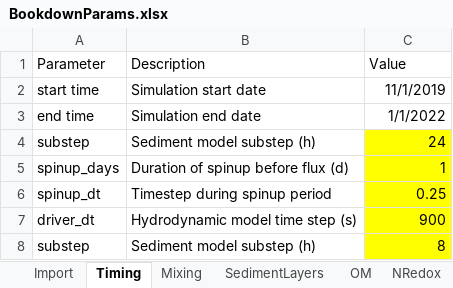
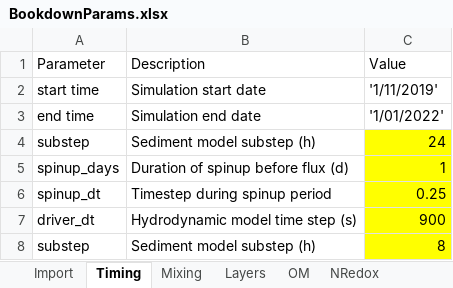
Before and after one commit to AquaticEcoDynamics/cdm-science, an Excel workbook: tables/BookdownParams.xlsx, sheet Timing, drawn as a sheet; values as stored, in another font and other column widths than the file's, no borders; the diff names each change by its address in the sheet, - before the commit and + after, or states it on an @@ line.

Commit message:
Vars&Params

```diff
--- a/tables/BookdownParams.xlsx (sheet Timing)
+++ b/tables/BookdownParams.xlsx (sheet Timing)
-sheet tab: SedimentLayers
+sheet tab: Layers
-C2: 11/1/2019
+C2: '1/11/2019'
-C3: 1/1/2022
+C3: '1/01/2022'
```
Also changed, not shown: tables/BookdownSDGVars.xlsx, 2 other files.
